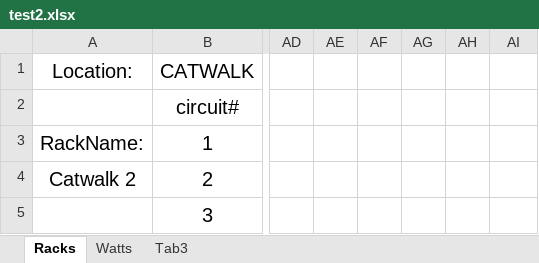
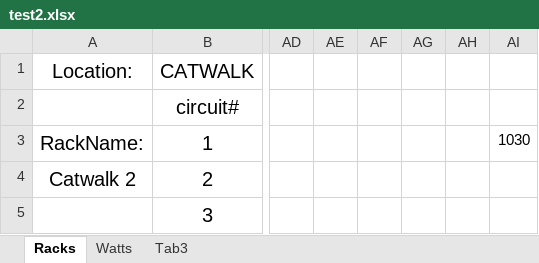
Before and after one commit to ispeedyg/AmpSheetMain, an Excel workbook: test2.xlsx, sheet Racks, drawn as a sheet; only a part is shown, gaps mark what is left out; values as stored, in another font and other column widths than the file's, no borders; the diff names each change by its address in the sheet, - before the commit and + after, or states it on an @@ line.

```diff
--- a/test2.xlsx (sheet Racks)
+++ b/test2.xlsx (sheet Racks)
-AI3: (empty)
+AI3: 1030
```
Also changed, not shown: 3 other files.
